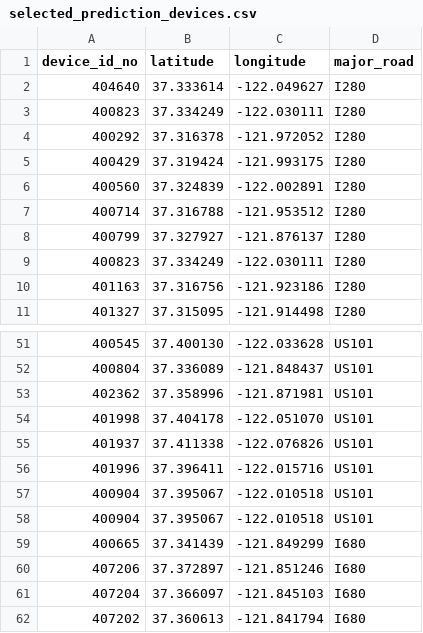
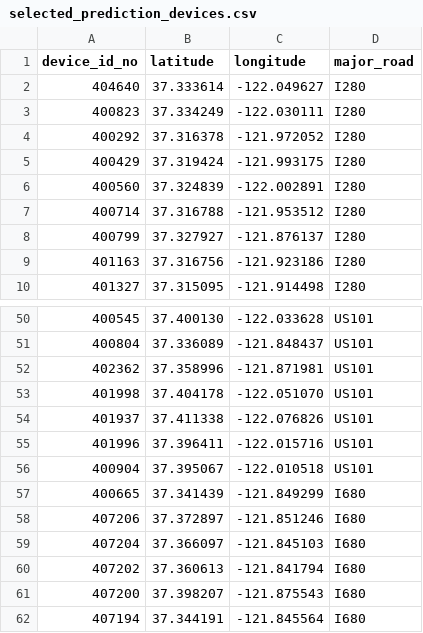
Before and after one commit to cmpe295-smart-city-traffic-ai-platform/iot-service, a CSV file: traffic_prediction_processing/selected_prediction_devices.csv, drawn as a sheet; only a part is shown, gaps mark what is left out; the shorter side is filled out with more unchanged rows; the diff names each change by its address in the sheet, - before the commit and + after, or states it on an @@ line.

Commit message:
version number, updated selected prediction devices

```diff
--- a/traffic_prediction_processing/selected_prediction_devices.csv
+++ b/traffic_prediction_processing/selected_prediction_devices.csv
-row 9: 400823 | 37.334249 | -122.030111 | I280
-row 57: 400904 | 37.395067 | -122.010518 | US101
```
Also changed, not shown: 1 other file.
